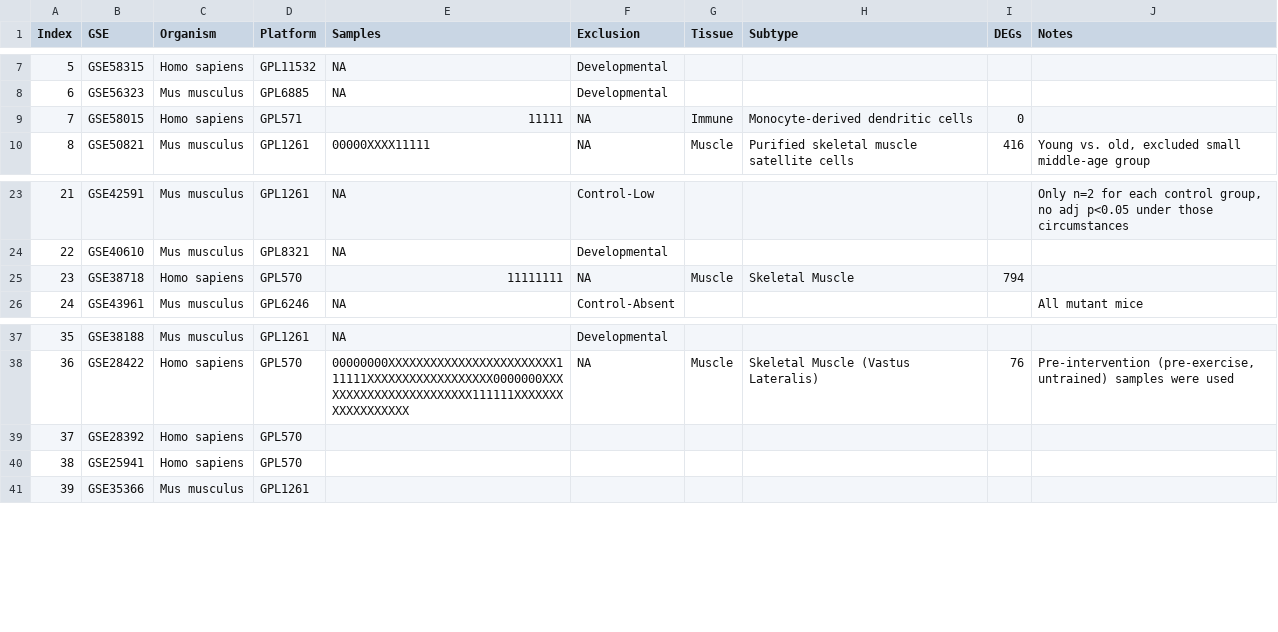
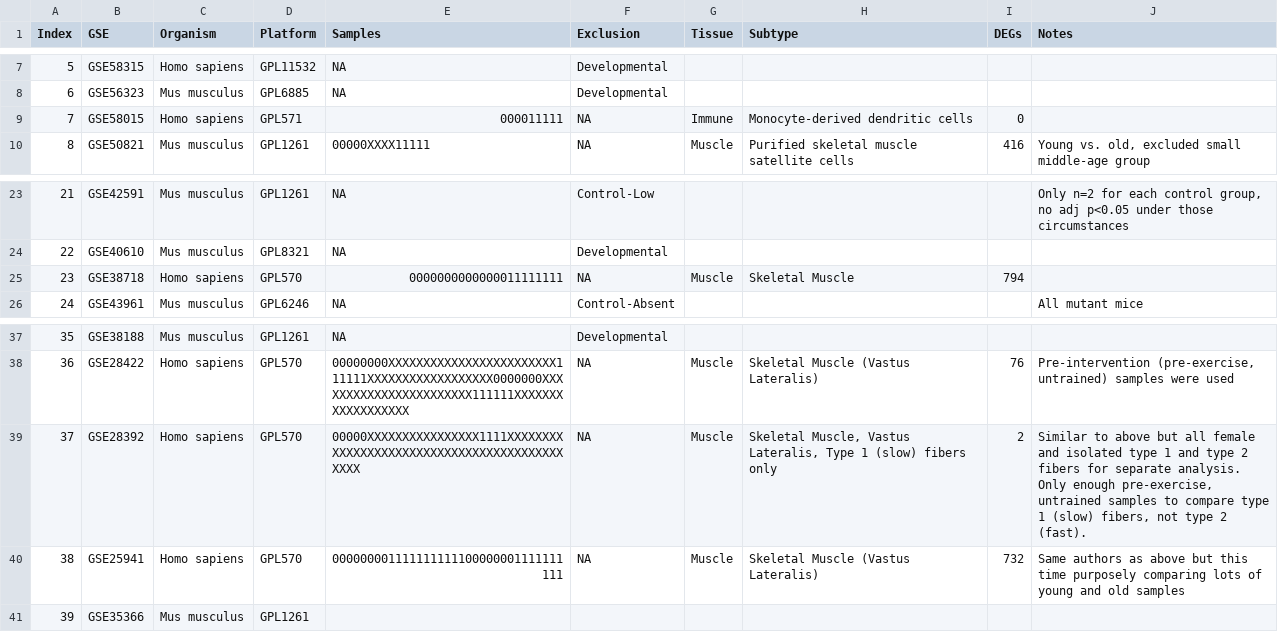
Before and after one commit to AriellaStudies/Aging-DEGs, a CSV file: 221_Datasets.csv, drawn as a sheet; only a part is shown, gaps mark what is left out.

```diff
--- a/221_Datasets.csv
+++ b/221_Datasets.csv
@@ -8,3 +8,3 @@ Index,GSE,Organism,Platform,Samples,Exclusion,Tissue,Subtype,DEGs,Notes
 6,GSE56323,Mus musculus,GPL6885,NA,Developmental,,,,
-7,GSE58015,Homo sapiens,GPL571,11111,NA,Immune,Monocyte-derived dendritic cells,0,
+7,GSE58015,Homo sapiens,GPL571,000011111,NA,Immune,Monocyte-derived dendritic cells,0,
 8,GSE50821,Mus musculus,GPL1261,00000XXXX11111,NA,Muscle,Purified skeletal muscle satellite cells,416,"Young vs. old, excluded small middle-age group"
@@ -24,3 +24,3 @@ Index,GSE,Organism,Platform,Samples,Exclusion,Tissue,Subtype,DEGs,Notes
 22,GSE40610,Mus musculus,GPL8321,NA,Developmental,,,,
-23,GSE38718,Homo sapiens,GPL570,11111111,NA,Muscle,Skeletal Muscle,794,
+23,GSE38718,Homo sapiens,GPL570,0000000000000011111111,NA,Muscle,Skeletal Muscle,794,
 24,GSE43961,Mus musculus,GPL6246,NA,Control-Absent,,,,All mutant mice
@@ -38,4 +38,4 @@ Index,GSE,Organism,Platform,Samples,Exclusion,Tissue,Subtype,DEGs,Notes
 36,GSE28422,Homo sapiens,GPL570,00000000XXXXXXXXXXXXXXXXXXXXXXXX111111XXXXXXXXXXXXXXXXXX0000000XXXXXXXXXXXXXXXXXXXXXXX111111XXXXXXXXXXXXXXXXXX,NA,Muscle,Skeletal Muscle (Vastus Lateralis),76,"Pre-intervention (pre-exercise, untrained) samples were used"
-37,GSE28392,Homo sapiens,GPL570,,,,,,
-38,GSE25941,Homo sapiens,GPL570,,,,,,
+37,GSE28392,Homo sapiens,GPL570,00000XXXXXXXXXXXXXXXX1111XXXXXXXXXXXXXXXXXXXXXXXXXXXXXXXXXXXXXXXXXXXXX,NA,Muscle,"Skeletal Muscle, Vastus Lateralis, Type 1 (slow) fibers only",2,"Similar to above but all female and isolated type 1 and type 2 fibers for separate analysis. Only enough pre-exercise, untrained samples to compare type 1 (slow) fibers, not type 2 (fast)."
+38,GSE25941,Homo sapiens,GPL570,000000001111111111100000001111111111,NA,Muscle,Skeletal Muscle (Vastus Lateralis),732,Same authors as above but this time purposely comparing lots of young and old samples
 39,GSE35366,Mus musculus,GPL1261,,,,,,
```
Also changed, not shown: Old_Counts.csv, Total_Counts.csv, 4 other files.
